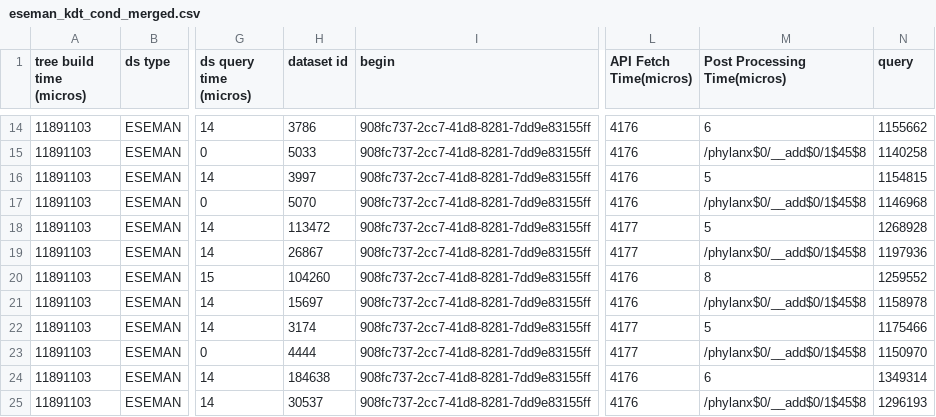
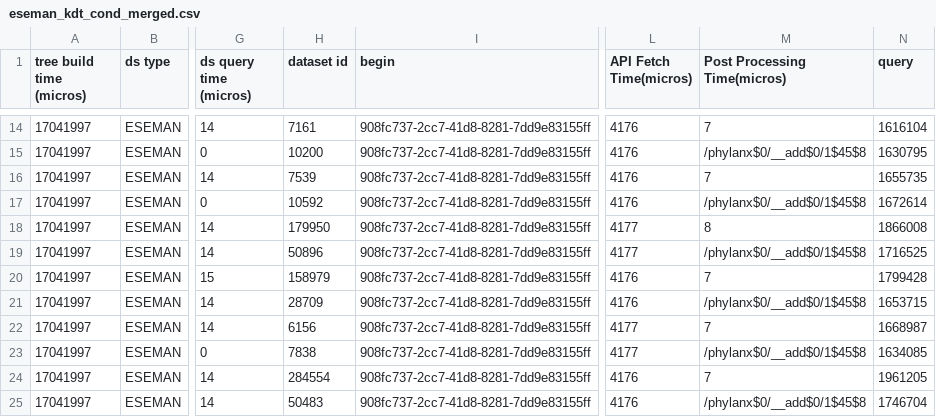
Before and after one commit to sayefsakin/traveler-benchmarks, a CSV file: 908fc737-2cc7-41d8-8281-7dd9e83155ff/eseman_kdt_cond_merged.csv, drawn as a sheet; only a part is shown, gaps mark what is left out; the diff covers the shown part only; the diff names each change by its address in the sheet, - before the commit and + after, or states it on an @@ line.

```diff
--- a/908fc737-2cc7-41d8-8281-7dd9e83155ff/eseman_kdt_cond_merged.csv
+++ b/908fc737-2cc7-41d8-8281-7dd9e83155ff/eseman_kdt_cond_merged.csv
-A14:A25 (tree build time (micros)): 11891103
+A14:A25 (tree build time (micros)): 17041997
-H14 (dataset id): 3786
+H14 (dataset id): 7161
-M14 (Post Processing Time(micros)): 6
+M14 (Post Processing Time(micros)): 7
-N14 (query): 1155662
+N14 (query): 1616104
-H15 (dataset id): 5033
+H15 (dataset id): 10200
-N15 (query): 1140258
+N15 (query): 1630795
-H16 (dataset id): 3997
+H16 (dataset id): 7539
-M16 (Post Processing Time(micros)): 5
+M16 (Post Processing Time(micros)): 7
-N16 (query): 1154815
+N16 (query): 1655735
-H17 (dataset id): 5070
+H17 (dataset id): 10592
-N17 (query): 1146968
+N17 (query): 1672614
-H18 (dataset id): 113472
+H18 (dataset id): 179950
-M18 (Post Processing Time(micros)): 5
+M18 (Post Processing Time(micros)): 8
-N18 (query): 1268928
+N18 (query): 1866008
-H19 (dataset id): 26867
+H19 (dataset id): 50896
-N19 (query): 1197936
+N19 (query): 1716525
-H20 (dataset id): 104260
+H20 (dataset id): 158979
-M20 (Post Processing Time(micros)): 8
+M20 (Post Processing Time(micros)): 7
-N20 (query): 1259552
+N20 (query): 1799428
-H21 (dataset id): 15697
+H21 (dataset id): 28709
-N21 (query): 1158978
+N21 (query): 1653715
-H22 (dataset id): 3174
+H22 (dataset id): 6156
-M22 (Post Processing Time(micros)): 5
+M22 (Post Processing Time(micros)): 7
-N22 (query): 1175466
+N22 (query): 1668987
-H23 (dataset id): 4444
+H23 (dataset id): 7838
-N23 (query): 1150970
+N23 (query): 1634085
-H24 (dataset id): 184638
+H24 (dataset id): 284554
-M24 (Post Processing Time(micros)): 6
+M24 (Post Processing Time(micros)): 7
-N24 (query): 1349314
+N24 (query): 1961205
-H25 (dataset id): 30537
+H25 (dataset id): 50483
-N25 (query): 1296193
+N25 (query): 1746704
```
Also changed, not shown: 113 edited cells elsewhere in this file, 908fc737-2cc7-41d8-8281-7dd9e83155ff/eseman_kdt_window_merged.csv, 14 other files.
